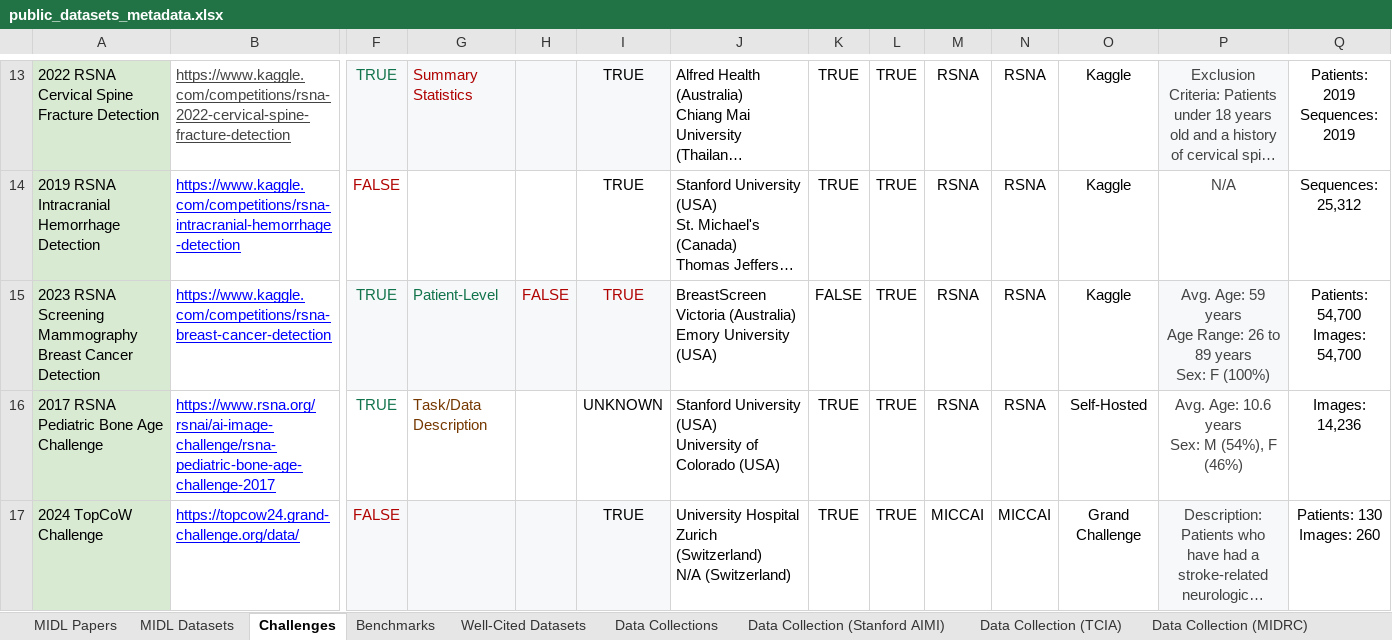
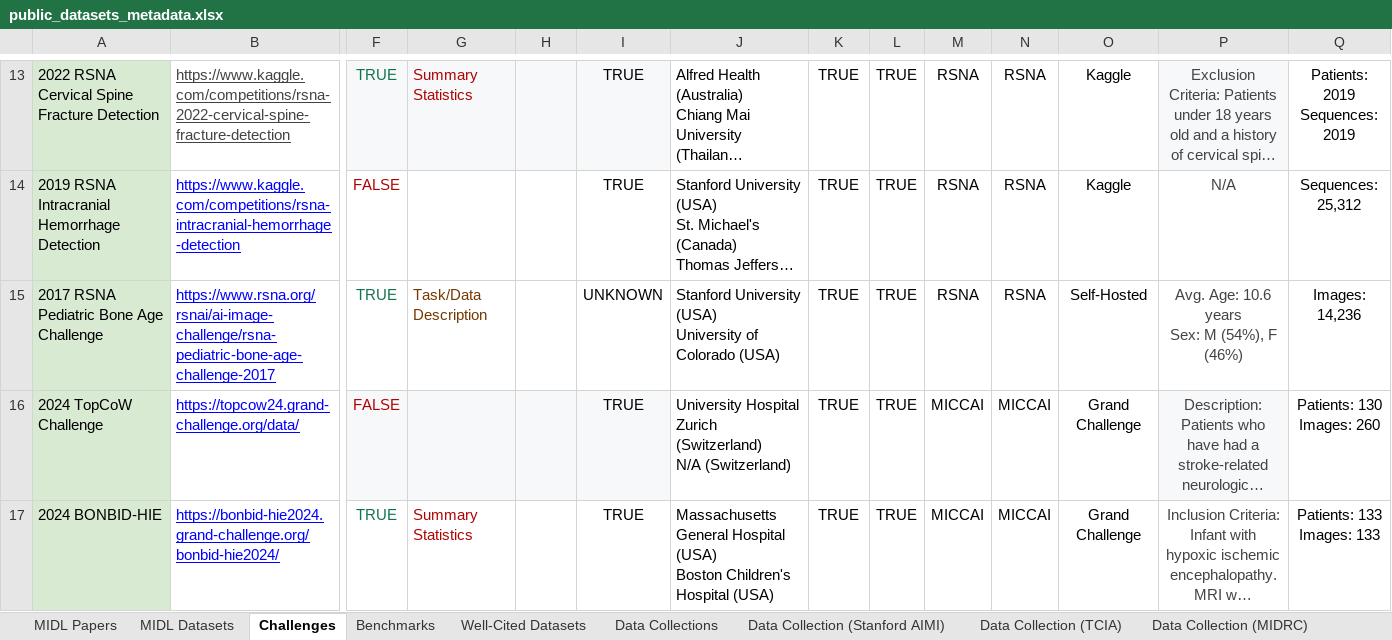
Before and after one commit to stan-hua/ped_vs_adults-cxr, an Excel workbook: data/metadata/public_datasets_metadata.xlsx, sheet Challenges, drawn as a sheet; only a part is shown, gaps mark what is left out; the shorter side is filled out with more unchanged rows; long unchanged cells end in …; values as stored, in another font and other column widths than the file's, no borders; charts and pictures and table styles not drawn; rows hold the shown columns only; ↵ is a line break in a cell; the diff names each change by its address in the sheet, - before the commit and + after, or states it on an @@ line.

```diff
--- a/data/metadata/public_datasets_metadata.xlsx (sheet Challenges)
+++ b/data/metadata/public_datasets_metadata.xlsx (sheet Challenges)
-row 15: 2023 RSNA Screening Mammography Breast Cancer Detection | https://www.kaggle.com/competitions/rsna-breast-cancer-detection | TRUE | Patient-Level | FALSE | TRUE | BreastScreen Victoria (Australia) ↵ Emory University (USA) | FALSE | TRUE | RSNA | RSNA | Kaggle | Avg. Age: 59 years ↵ Age Range: 26 to 89 years ↵ Sex: F (100%) | Patients: 54,700 ↵ Images: 54,700
```
Also changed, not shown: sheet Well-Cited Datasets, sheet Data Collection (MIDRC), sheet Data Collection (Stanford AIMI), sheet Excluded Datasets, hidden cells, 10 other files.
